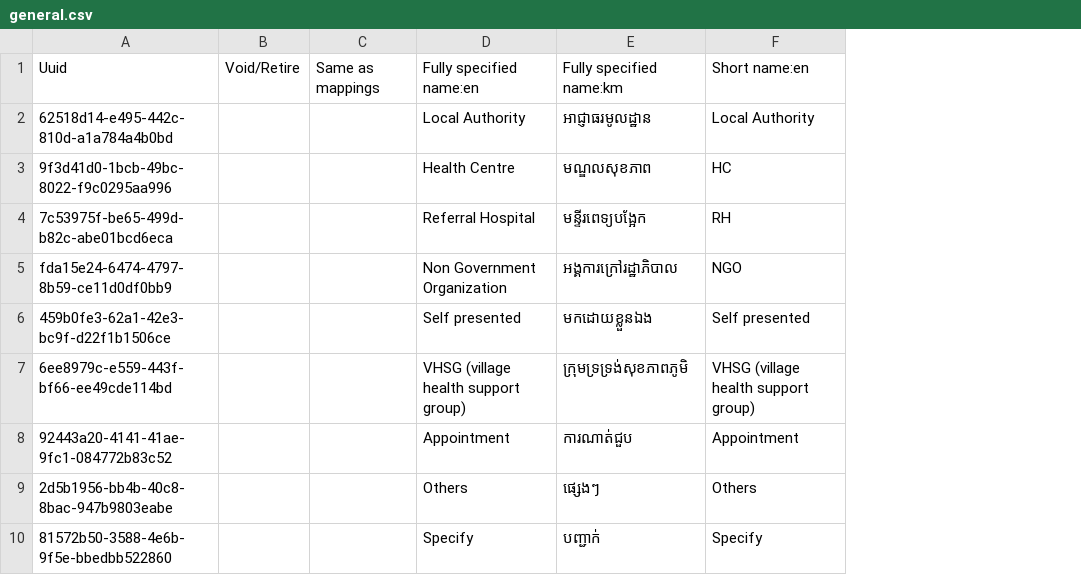
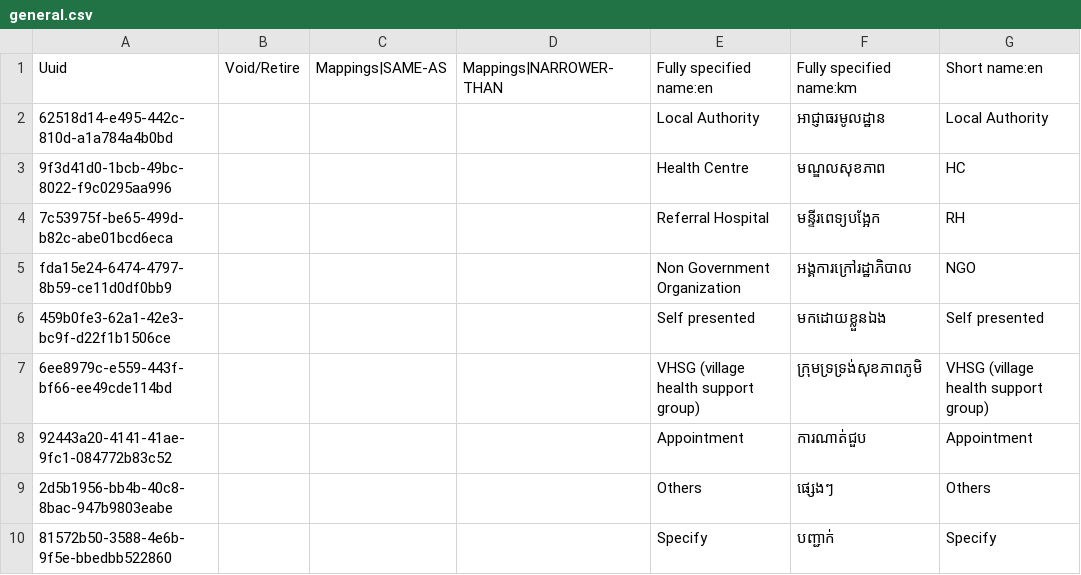
Before and after one commit to mekomsolutions/ozone-distro-cambodia, a CSV file: configs/openmrs/initializer_config/concepts/general.csv, drawn as a sheet; only a part is shown; removed rows and columns are numbered as before the commit, all else as after; the diff names each change by its address in the sheet, - before the commit and + after, or states it on an @@ line.

Commit message:
Final changes

```diff
--- a/configs/openmrs/initializer_config/concepts/general.csv
+++ b/configs/openmrs/initializer_config/concepts/general.csv
-column C, row 1: Same as mappings
+column C, row 1: Mappings|SAME-AS
+column D, row 1: Mappings|NARROWER-THAN
```
